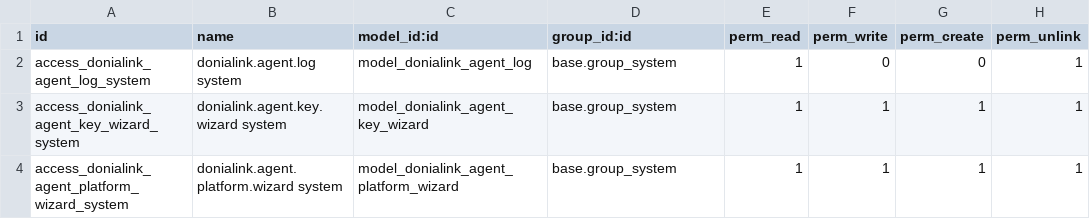
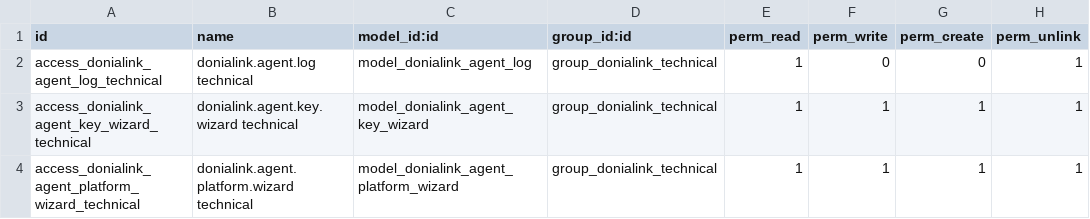
Before and after one commit to Youssef-Shakir/donialink_agent, a CSV file: security/ir.model.access.csv, drawn as a sheet.

```diff
--- a/security/ir.model.access.csv
+++ b/security/ir.model.access.csv
@@ -1,4 +1,4 @@
 id,name,model_id:id,group_id:id,perm_read,perm_write,perm_create,perm_unlink
-access_donialink_agent_log_system,donialink.agent.log system,model_donialink_agent_log,base.group_system,1,0,0,1
-access_donialink_agent_key_wizard_system,donialink.agent.key.wizard system,model_donialink_agent_key_wizard,base.group_system,1,1,1,1
-access_donialink_agent_platform_wizard_system,donialink.agent.platform.wizard system,model_donialink_agent_platform_wizard,base.group_system,1,1,1,1
+access_donialink_agent_log_technical,donialink.agent.log technical,model_donialink_agent_log,group_donialink_technical,1,0,0,1
+access_donialink_agent_key_wizard_technical,donialink.agent.key.wizard technical,model_donialink_agent_key_wizard,group_donialink_technical,1,1,1,1
+access_donialink_agent_platform_wizard_technical,donialink.agent.platform.wizard technical,model_donialink_agent_platform_wizard,group_donialink_technical,1,1,1,1
```
Also changed, not shown: 11 other files.
